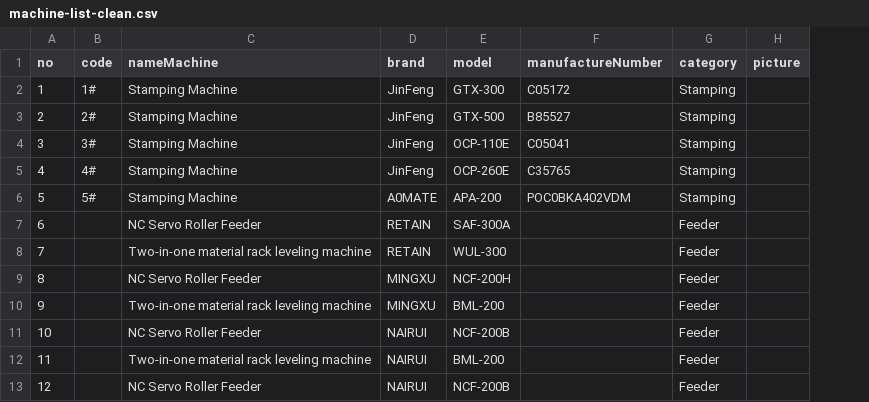
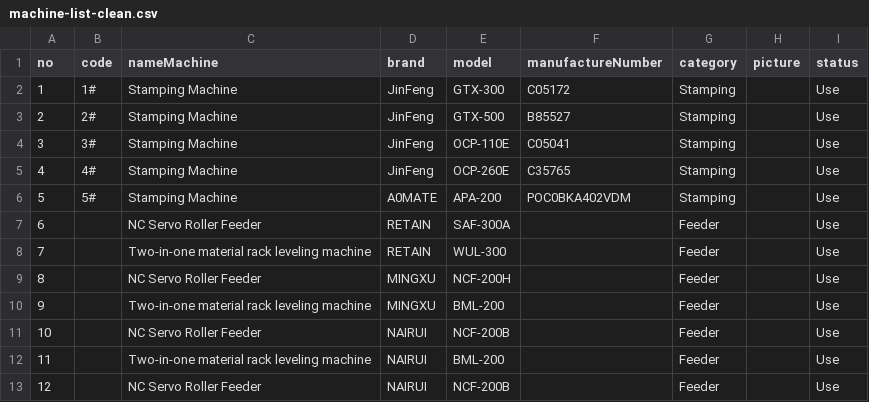
Before and after one commit to nattttham-blip/Tooling, a CSV file: machine-list-clean.csv, drawn as a sheet; only a part is shown; the diff names each change by its address in the sheet, - before the commit and + after, or states it on an @@ line.

Commit message:
Update machine status data

```diff
--- a/machine-list-clean.csv
+++ b/machine-list-clean.csv
+column I (status), rows 2-13: all Use
```
Also changed, not shown: 1 other file.
